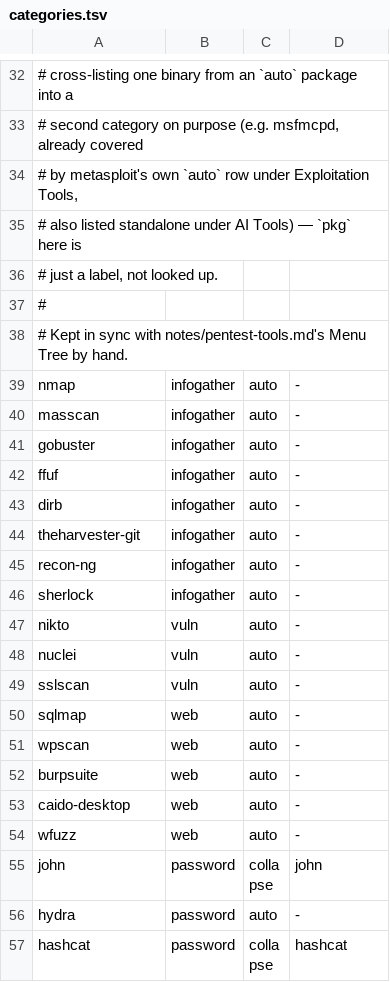
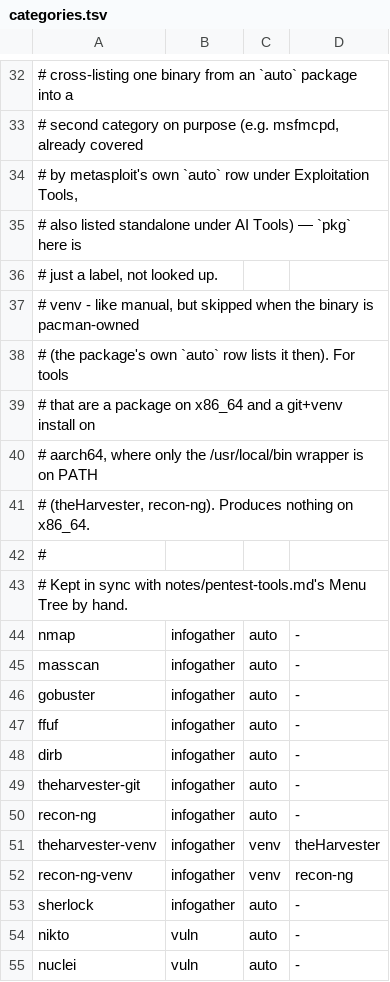
Before and after one commit to SalimRK/oniomarchy, a TSV file: install/security/categories.tsv, drawn as a sheet; only a part is shown, gaps mark what is left out; the shorter side is filled out with more unchanged rows.

Commit message:
Three follow-ups to the aarch64 support in PR #2
- preflight/require-arch.sh is a real gate: x86_64 silent, aarch64
  prints the AUR-mode note, any other architecture exits 1 before
  /etc/pacman.conf is touched — the fail-fast issue #1 asked for.
- verify-binaries.sh gains a `venv` mode: like `manual`, but skipped
  when pacman owns the binary. theHarvester and recon-ng are git+venv
  installs on aarch64 with only a /usr/local/bin wrapper on PATH, so
  their package-driven rows found nothing and they vanished from the
  Security menu there. Two categories.tsv rows. On x86_64 the generated
  entries are byte-identical to before (diffed, 384 rows).
- ghidra.sh checks MemTotal+SwapTotal before starting the gradle build
  and fails the leaf with the reason under 4 GiB, instead of the OOM
  killer ending a long build with no message of its own.

```diff
--- a/install/security/categories.tsv
+++ b/install/security/categories.tsv
@@ -36,2 +36,7 @@
 #              just a label, not looked up.
+#   venv     - like manual, but skipped when the binary is pacman-owned
+#              (the package's own `auto` row lists it then). For tools
+#              that are a package on x86_64 and a git+venv install on
+#              aarch64, where only the /usr/local/bin wrapper is on PATH
+#              (theHarvester, recon-ng). Produces nothing on x86_64.
 #
@@ -45,2 +50,4 @@ theharvester-git	infogather	auto	-
 recon-ng	infogather	auto	-
+theharvester-venv	infogather	venv	theHarvester
+recon-ng-venv	infogather	venv	recon-ng
 sherlock	infogather	auto	-
```
Also changed, not shown: 3 other files.
